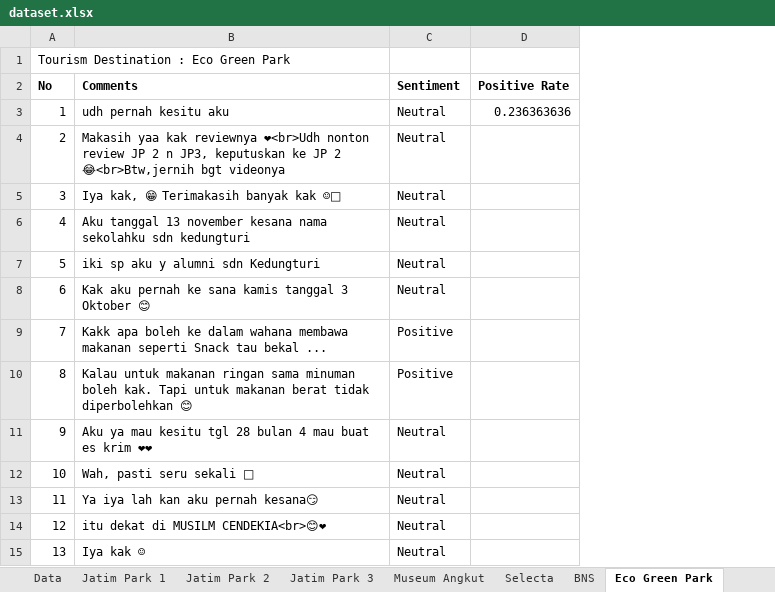
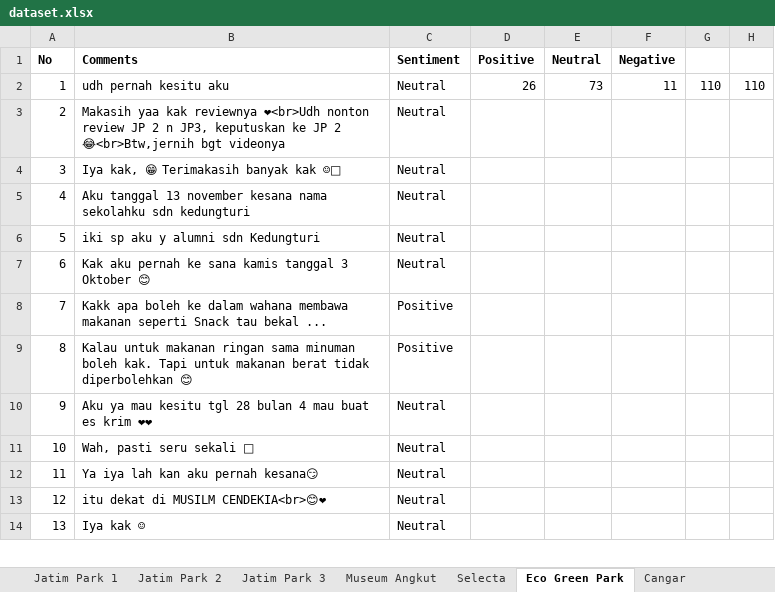
Before and after one commit to imammarzuki/imammarzuki.github.io, an Excel workbook: dataset/publikasi4/dataset.xlsx, sheet Eco Green Park, drawn as a sheet; only a part is shown; values as stored, in another font and other column widths than the file's, no borders; 1 other sheet too large or unreadable and not compared; removed rows and columns are numbered as before the commit, all else as after; the diff names each change by its address in the sheet, - before the commit and + after, or states it on an @@ line.

```diff
--- a/dataset/publikasi4/dataset.xlsx (sheet Eco Green Park)
+++ b/dataset/publikasi4/dataset.xlsx (sheet Eco Green Park)
-sheet tab: BNS
-column D (Positive Rate), row 3: 0.236363636
+column D (Positive), row 2: 26
+column E (Neutral), row 2: 73
+column F (Negative), row 2: 11
+column G, row 2: 110
+column H, row 2: 110
-row 1: Tourism Destination : Eco Green Park
```
Also changed, not shown: sheet Data, sheet Cangar, sheet Coban Rais, sheet Predator Fun Park, sheet Pemandian Songgoriti, sheet Jatim Park 3, 3 more sheets, other sheet tabs.
